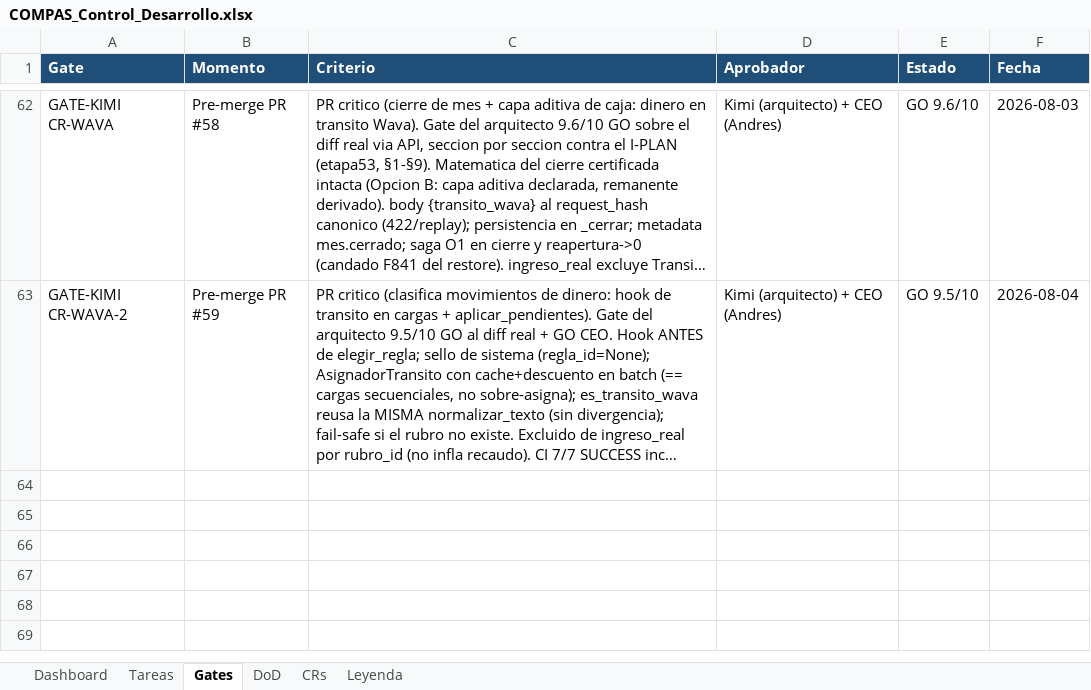
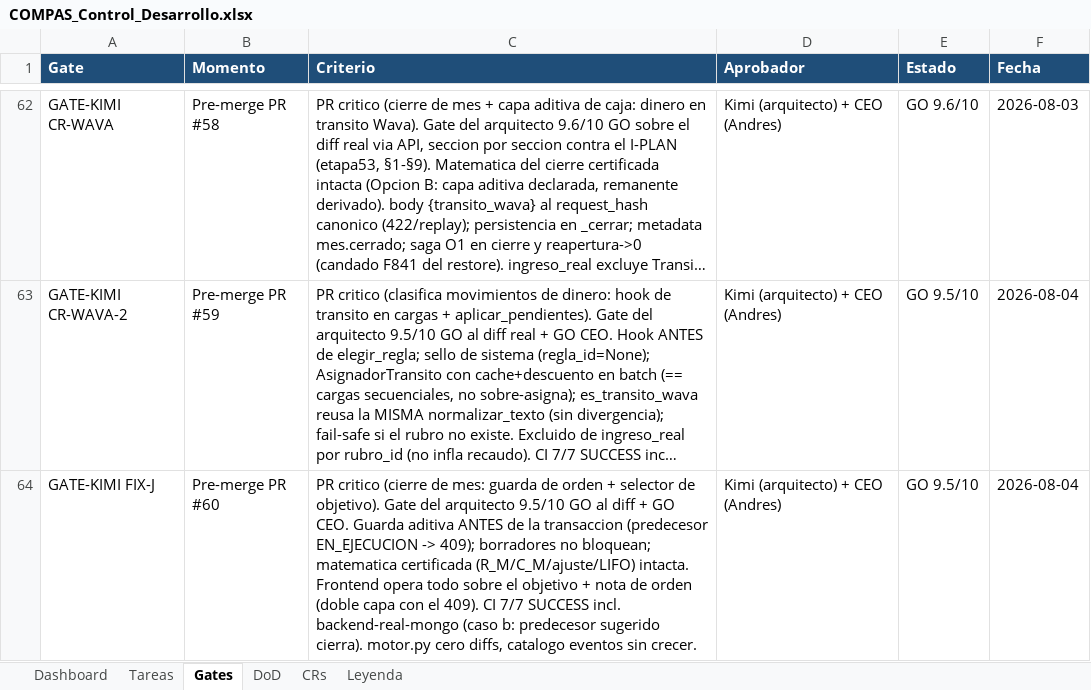
Before and after one commit to RoddosColombia/compas, an Excel workbook: docs/COMPAS_Control_Desarrollo.xlsx, sheet Gates, drawn as a sheet; only a part is shown, gaps mark what is left out; long unchanged cells end in …; values as stored, in another font and other column widths than the file's, no borders; the diff names each change by its address in the sheet, - before the commit and + after, or states it on an @@ line.

```diff
--- a/docs/COMPAS_Control_Desarrollo.xlsx (sheet Gates)
+++ b/docs/COMPAS_Control_Desarrollo.xlsx (sheet Gates)
+row 64: GATE-KIMI FIX-J | Pre-merge PR #60 | PR critico (cierre de mes: guarda de orden + selector de objetivo). Gate del arquitecto 9.5/10 GO al diff + GO CEO. Guarda aditiva ANTES de la transaccion (predecesor EN_EJECUCION -> 409); borradores no bloquean; matematica certificada (R_M/C_M/ajuste/LIFO) intacta. Frontend opera todo sobre el objetivo + nota de orden (doble capa con el 409). CI 7/7 SUCCESS incl. backend-real-mongo (caso b: predecesor sugerido cierra). motor.py cero diffs, catalogo eventos sin crecer. | Kimi (arquitecto) + CEO (Andres) | GO 9.5/10 | 2026-08-04
```
Also changed, not shown: sheet Tareas.
